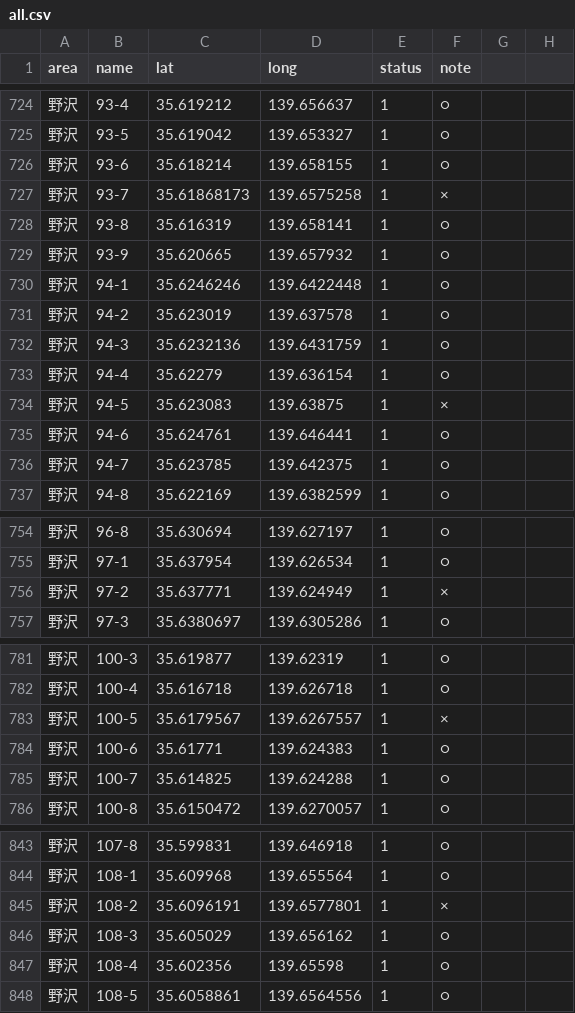
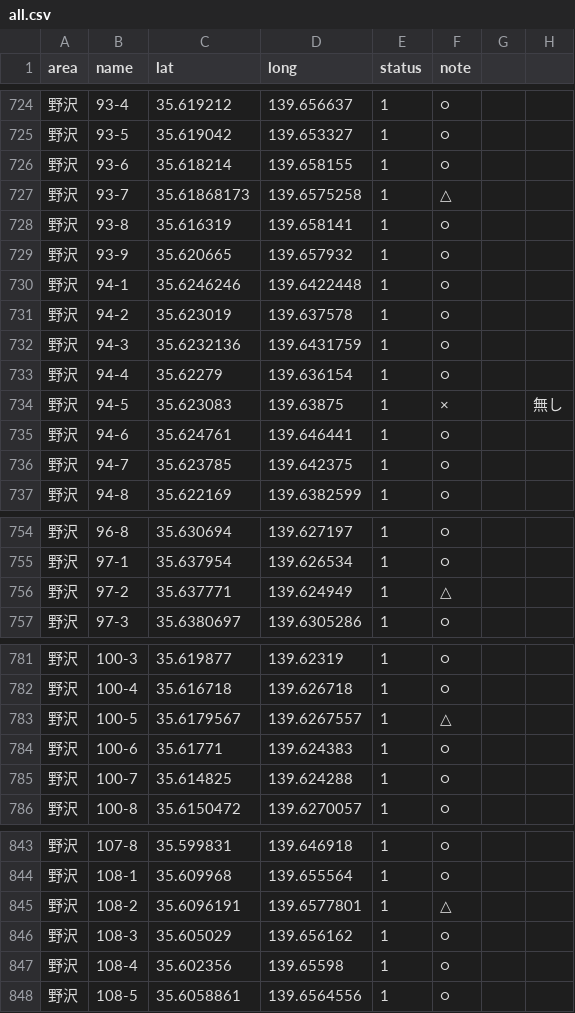
Before and after one commit to oguguogu/poster-map, a CSV file: public/data/all.csv, drawn as a sheet; only a part is shown, gaps mark what is left out; the diff covers the shown part only.

```diff
--- a/public/data/all.csv
+++ b/public/data/all.csv
@@ -727 +727 @@ area,name,lat,long,status,note
-野沢,93-7,35.61868173,139.6575258,1,×
+野沢,93-7,35.61868173,139.6575258,1,△,,
@@ -734 +734 @@ area,name,lat,long,status,note
-野沢,94-5,35.623083,139.63875,1,×
+野沢,94-5,35.623083,139.63875,1,×,,無し
@@ -756 +756 @@ area,name,lat,long,status,note
-野沢,97-2,35.637771,139.624949,1,×
+野沢,97-2,35.637771,139.624949,1,△,,
@@ -783 +783 @@ area,name,lat,long,status,note
-野沢,100-5,35.6179567,139.6267557,1,×
+野沢,100-5,35.6179567,139.6267557,1,△,,
@@ -845 +845 @@ area,name,lat,long,status,note
-野沢,108-2,35.6096191,139.6577801,1,×
+野沢,108-2,35.6096191,139.6577801,1,△,,
```
Also changed, not shown: 53 edited cells elsewhere in this file, 7 other files.
